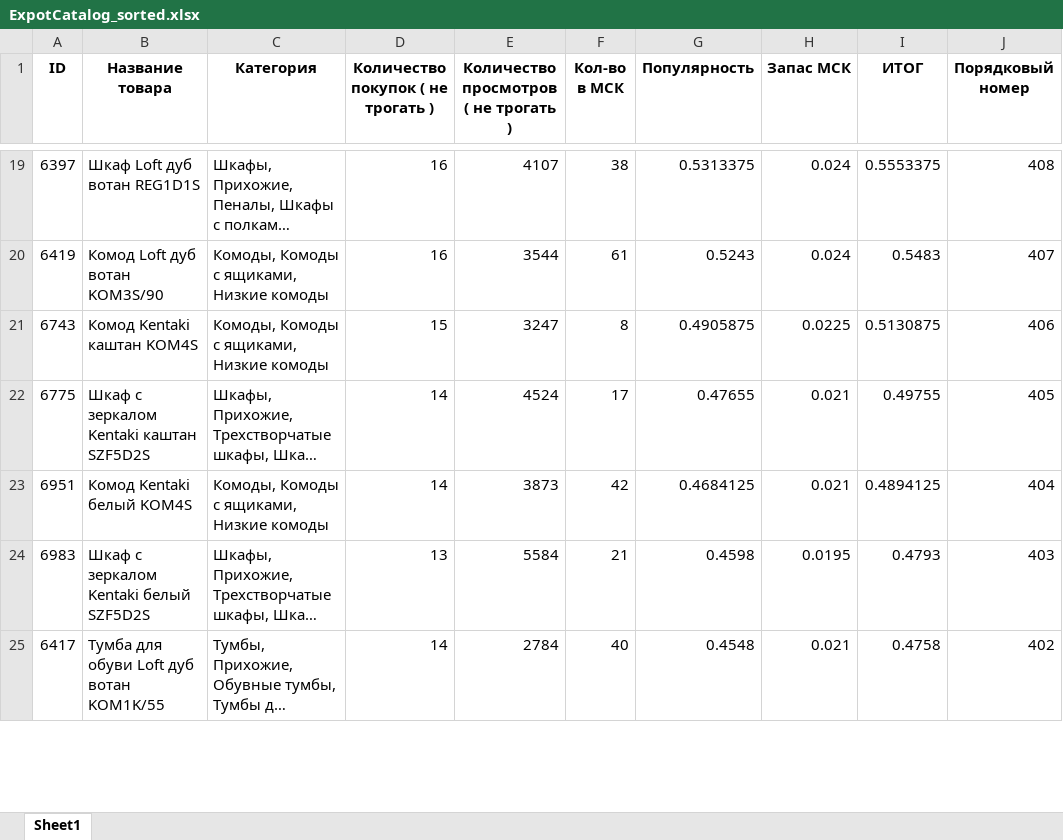
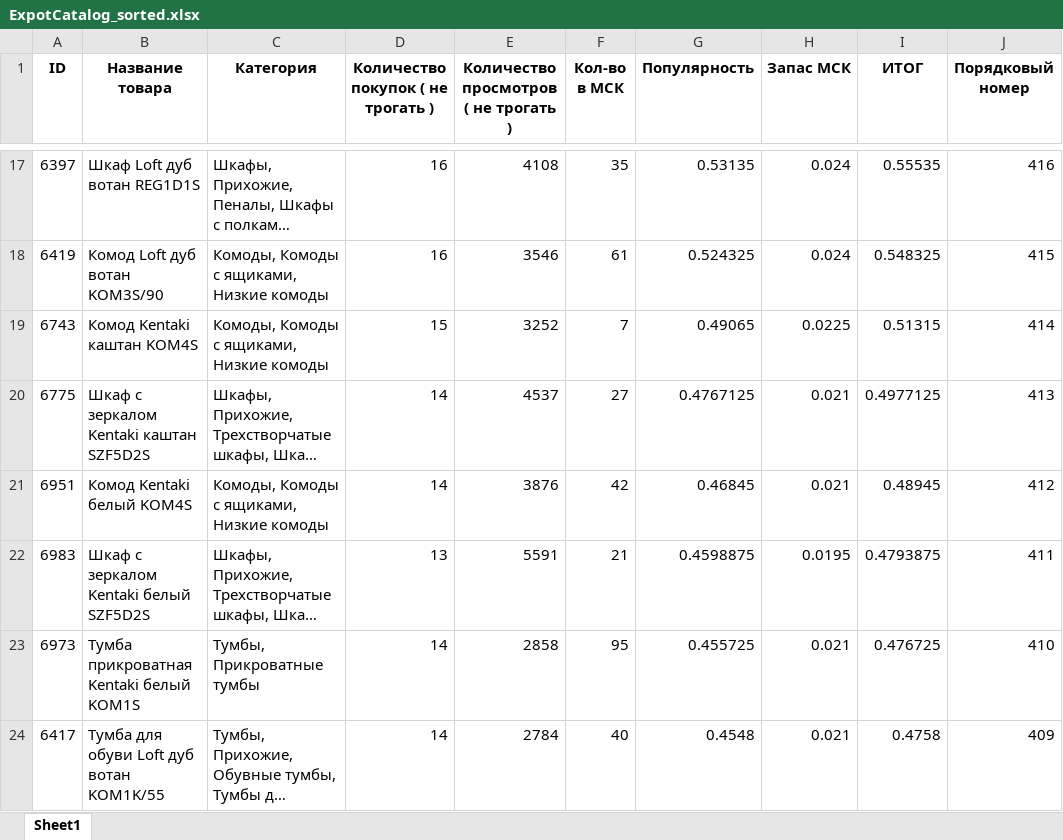
Before and after one commit to nikita159821/Calculating_from_Bitrix, an Excel workbook: ExpotCatalog_sorted.xlsx, sheet Sheet1, drawn as a sheet; only a part is shown, gaps mark what is left out; long unchanged cells end in …; values as stored, in another font and other column widths than the file's, no borders; addresses are those after the commit; the diff covers the shown part only; the diff names each change by its address in the sheet, - before the commit and + after, or states it on an @@ line.

```diff
--- a/ExpotCatalog_sorted.xlsx (sheet Sheet1)
+++ b/ExpotCatalog_sorted.xlsx (sheet Sheet1)
-E17: 4107
+E17: 4108
-F17 (Кол-во в МСК): 38
+F17 (Кол-во в МСК): 35
-G17 (Популярность): 0.5313375
+G17 (Популярность): 0.53135
-I17 (ИТОГ): 0.5553375
+I17 (ИТОГ): 0.55535
-J17 (Порядковый номер): 408
+J17 (Порядковый номер): 416
-E18: 3544
+E18: 3546
-G18 (Популярность): 0.5243
+G18 (Популярность): 0.524325
-I18 (ИТОГ): 0.5483
+I18 (ИТОГ): 0.548325
-J18 (Порядковый номер): 407
+J18 (Порядковый номер): 415
-E19: 3247
+E19: 3252
-F19 (Кол-во в МСК): 8
+F19 (Кол-во в МСК): 7
-G19 (Популярность): 0.4905875
+G19 (Популярность): 0.49065
-I19 (ИТОГ): 0.5130875
+I19 (ИТОГ): 0.51315
-J19 (Порядковый номер): 406
+J19 (Порядковый номер): 414
-E20: 4524
+E20: 4537
-F20 (Кол-во в МСК): 17
+F20 (Кол-во в МСК): 27
-G20 (Популярность): 0.47655
+G20 (Популярность): 0.4767125
-I20 (ИТОГ): 0.49755
+I20 (ИТОГ): 0.4977125
-J20 (Порядковый номер): 405
+J20 (Порядковый номер): 413
-E21: 3873
+E21: 3876
-G21 (Популярность): 0.4684125
+G21 (Популярность): 0.46845
-I21 (ИТОГ): 0.4894125
+I21 (ИТОГ): 0.48945
-J21 (Порядковый номер): 404
+J21 (Порядковый номер): 412
-E22: 5584
+E22: 5591
-G22 (Популярность): 0.4598
+G22 (Популярность): 0.4598875
-I22 (ИТОГ): 0.4793
+I22 (ИТОГ): 0.4793875
-J22 (Порядковый номер): 403
+J22 (Порядковый номер): 411
+row 23: 6973 | Тумба прикроватная Kentaki белый KOM1S | Тумбы, Прикроватные тумбы | 14 | 2858 | 95 | 0.455725 | 0.021 | 0.476725 | 410
-J24 (Порядковый номер): 402
+J24 (Порядковый номер): 409
```
Also changed, not shown: 32 added rows, 27 removed rows and 1199 edited cells elsewhere in this sheet.
